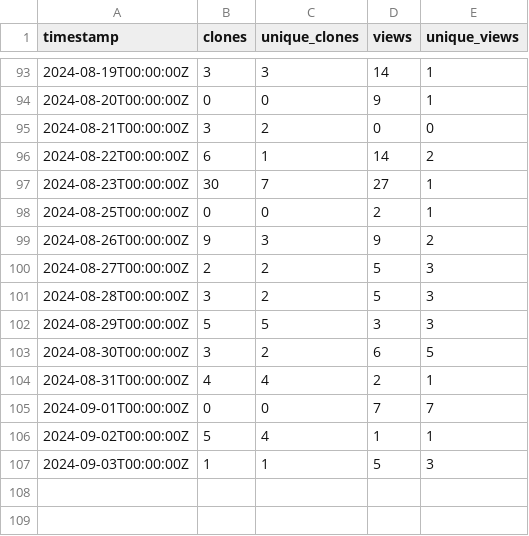
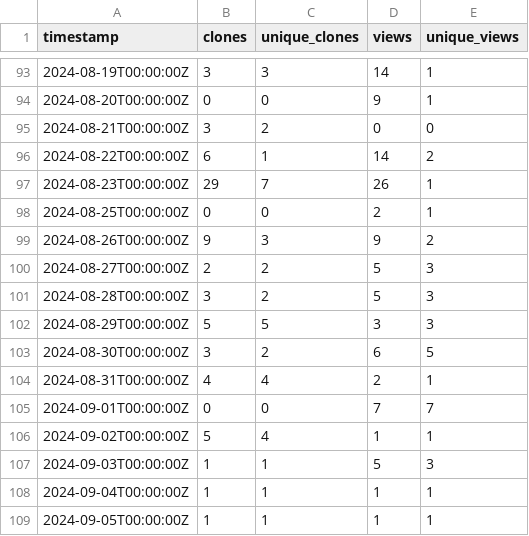
Before and after one commit to ELIXIR-Belgium/elixir-toolkit-theme, a CSV file: github_traffic.csv, drawn as a sheet; only a part is shown, gaps mark what is left out.

Commit message:
Update weekly GitHub stats

```diff
--- a/github_traffic.csv
+++ b/github_traffic.csv
@@ -96,3 +96,3 @@ timestamp,clones,unique_clones,views,unique_views
 2024-08-22T00:00:00Z,6,1,14,2
-2024-08-23T00:00:00Z,30,7,27,1
+2024-08-23T00:00:00Z,29,7,26,1
 2024-08-25T00:00:00Z,0,0,2,1
@@ -107 +107,3 @@ timestamp,clones,unique_clones,views,unique_views
 2024-09-03T00:00:00Z,1,1,5,3
+2024-09-04T00:00:00Z,1,1,1,1
+2024-09-05T00:00:00Z,1,1,1,1
```
